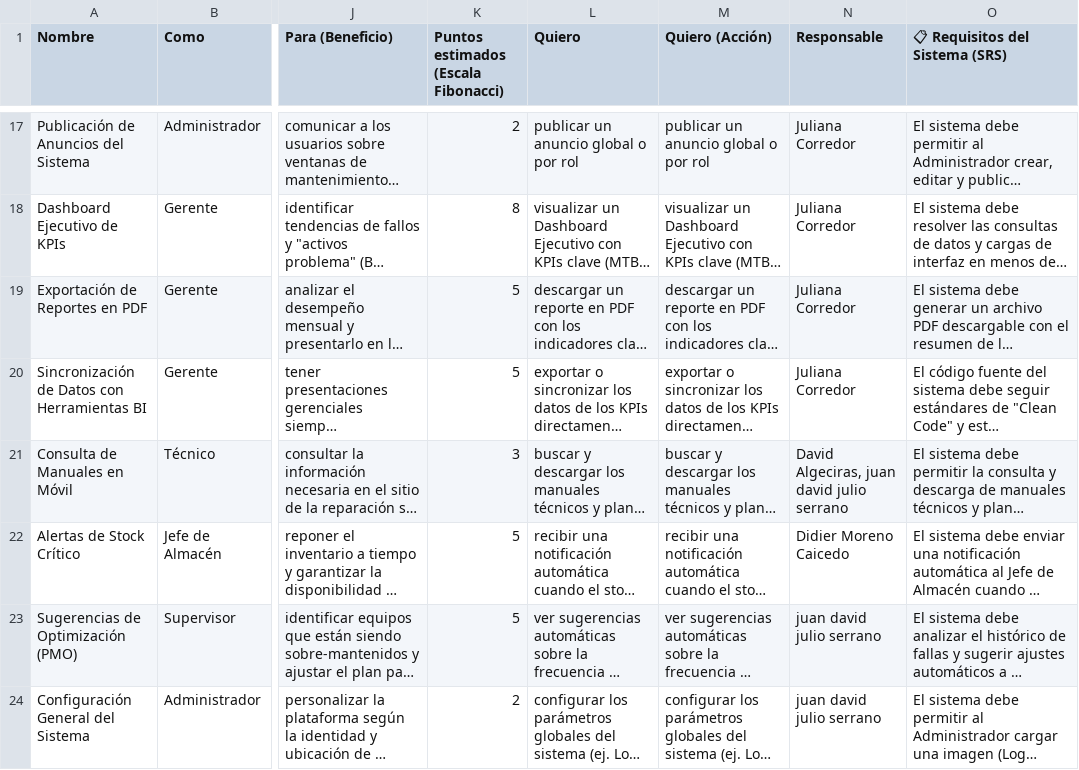
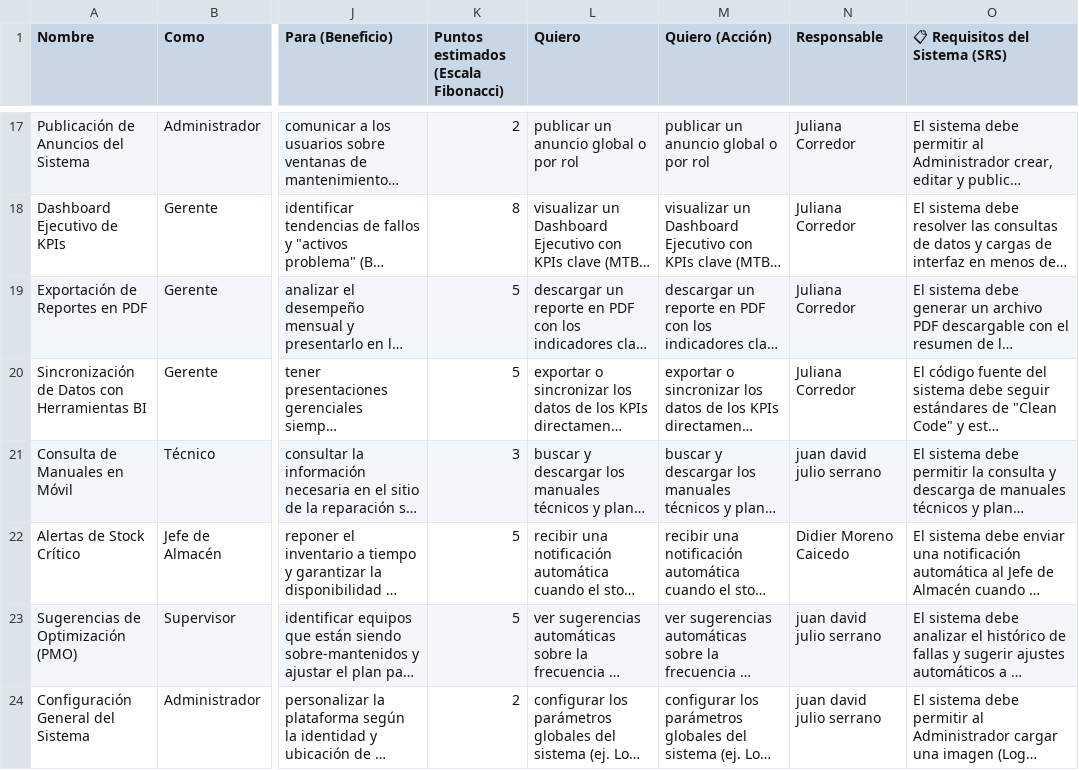
Before and after one commit to Novav20/adso-dteam-docs, a CSV file: assets/docs/databases/user_stories.csv, drawn as a sheet; only a part is shown, gaps mark what is left out; long unchanged cells end in …; the diff names each change by its address in the sheet, - before the commit and + after, or states it on an @@ line.

Commit message:
Docs (database): Actualizar Bacup de User Stories

```diff
--- a/assets/docs/databases/user_stories.csv
+++ b/assets/docs/databases/user_stories.csv
-N21 (Responsable): David Algeciras, juan david julio serrano
+N21 (Responsable): juan david julio serrano
```
